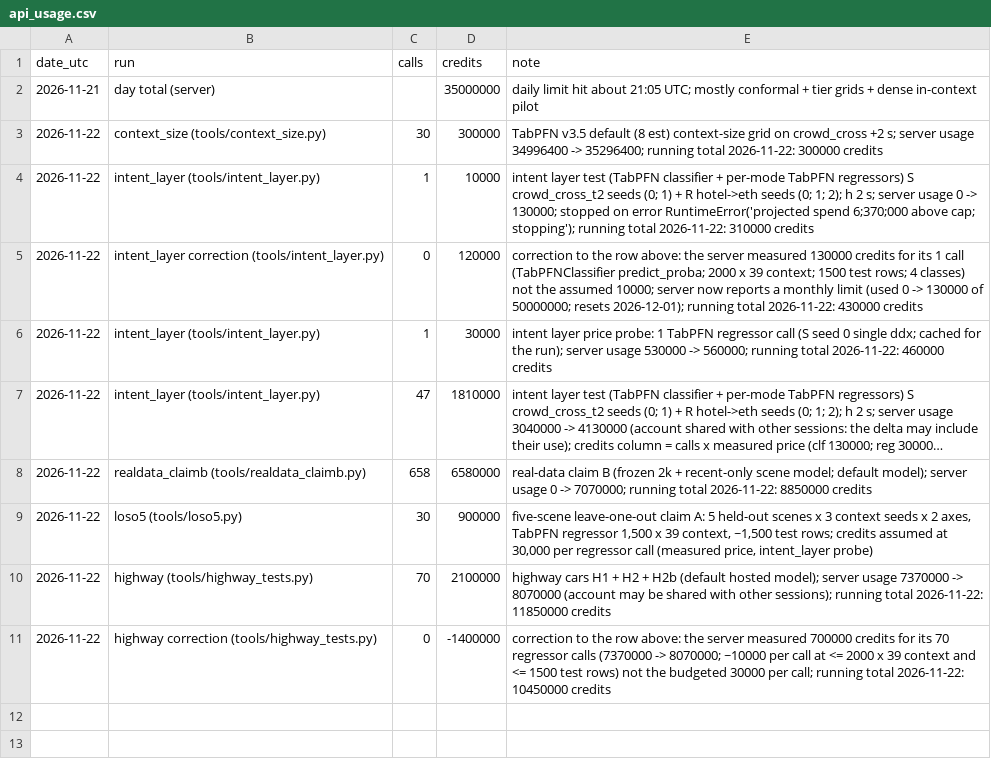
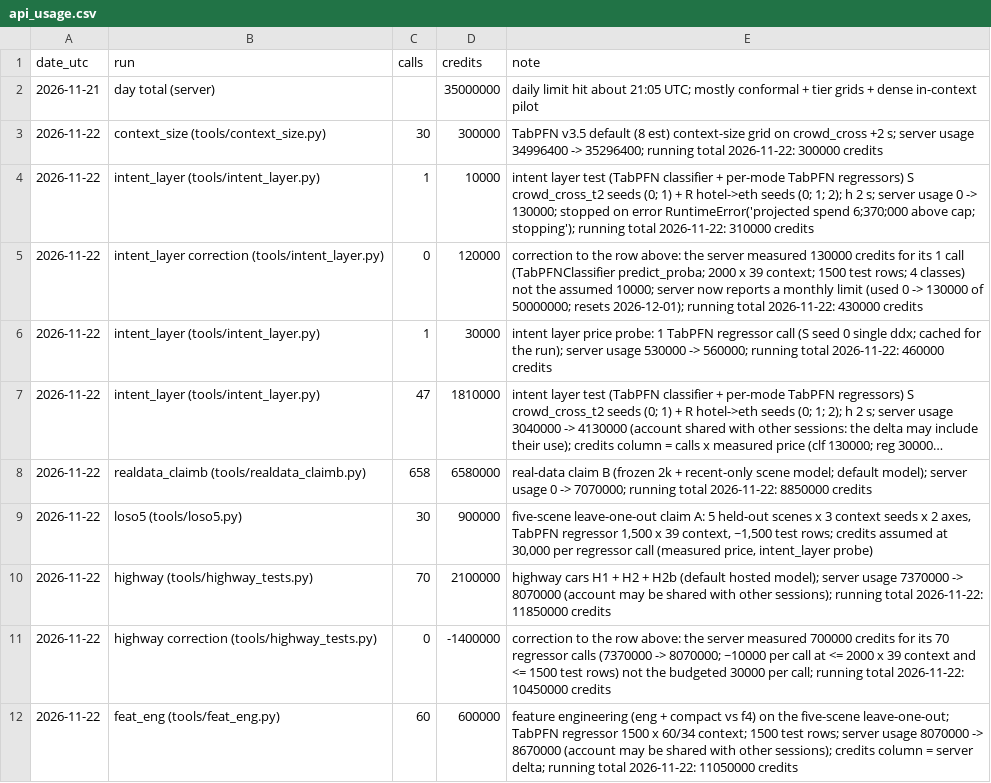
Before and after one commit to shiinalight/Foresight, a CSV file: results/api_usage.csv, drawn as a sheet; long unchanged cells end in ….

```diff
--- a/results/api_usage.csv
+++ b/results/api_usage.csv
@@ -11 +11,2 @@ date_utc,run,calls,credits,note
 2026-11-22,highway correction (tools/highway_tests.py),0,-1400000,correction to the row above: the server measured 700000 credits for its 70 regressor calls (7370000 -> 8070000; ~10000 per call at <= 2000 x 39 context and <= 1500 test rows) not the budgeted 30000 per call; running total 2026-11-22: 10450000 credits
+2026-11-22,feat_eng (tools/feat_eng.py),60,600000,feature engineering (eng + compact vs f4) on the five-scene leave-one-out; TabPFN regressor 1500 x 60/34 context; 1500 test rows; server usage 8070000 -> 8670000 (account may be shared with other sessions); credits column = server delta; running total 2026-11-22: 11050000 credits
```
Also changed, not shown: 5 other files.
